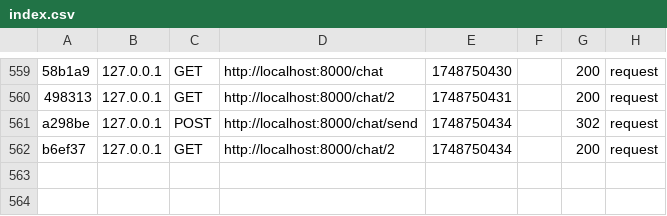
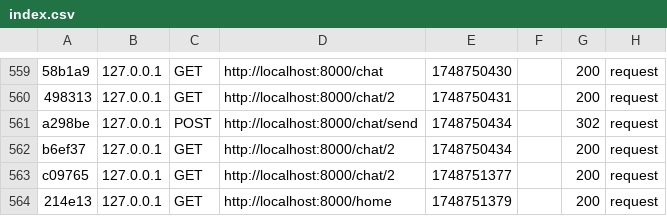
Before and after one commit to TECHLAB-ETECH-MAI-2025/BLOG-NY_FITIA, a CSV file: var/cache/dev/profiler/index.csv, drawn as a sheet; only a part is shown, gaps mark what is left out.

```diff
--- a/var/cache/dev/profiler/index.csv
+++ b/var/cache/dev/profiler/index.csv
@@ -562 +562,3 @@ a298be,127.0.0.1,POST,http://localhost:8000/chat/send,1748750434,,302,request
 b6ef37,127.0.0.1,GET,http://localhost:8000/chat/2,1748750434,,200,request
+c09765,127.0.0.1,GET,http://localhost:8000/chat/2,1748751377,,200,request
+214e13,127.0.0.1,GET,http://localhost:8000/home,1748751379,,200,request
```
Also changed, not shown: 2 other files.
